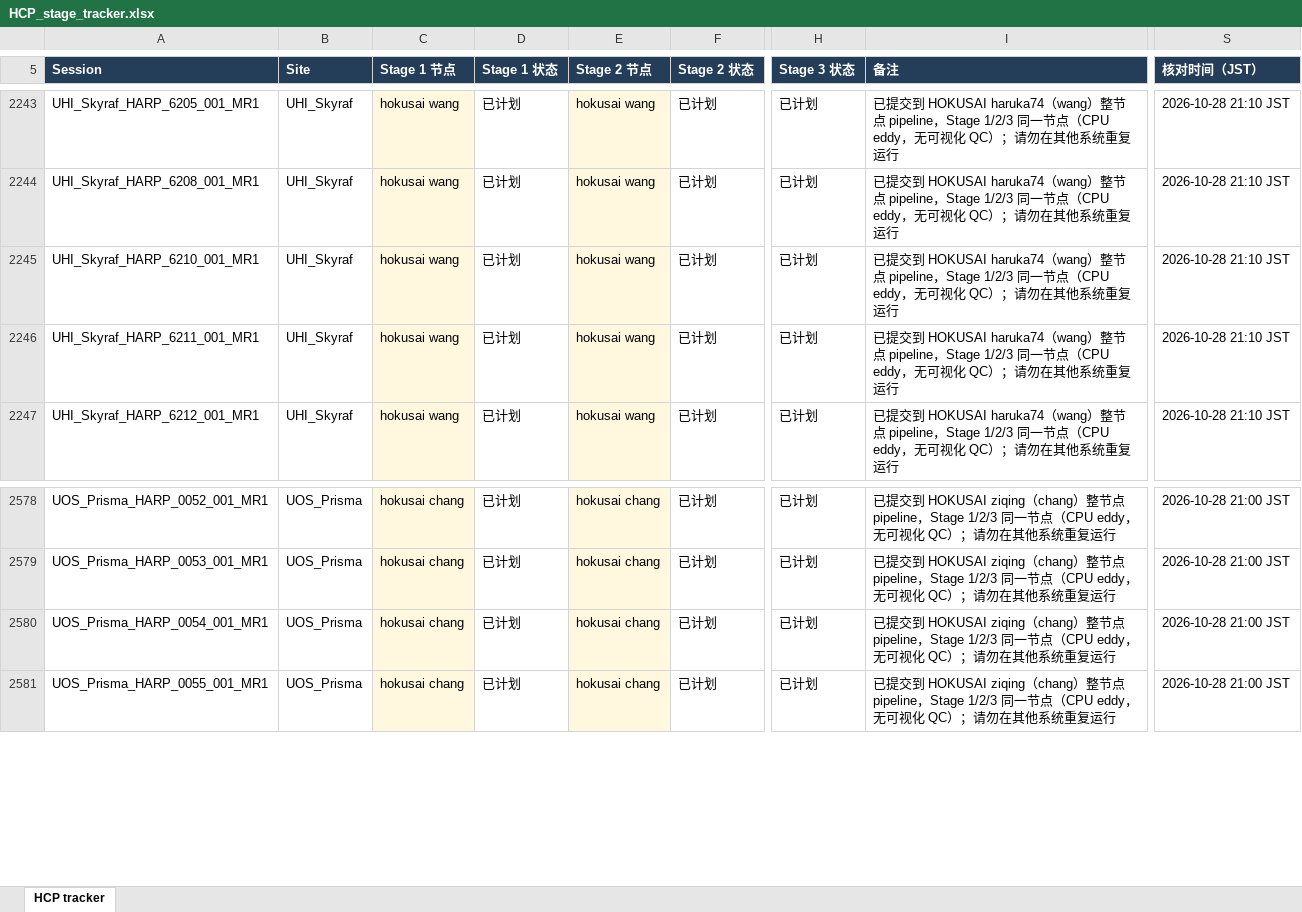
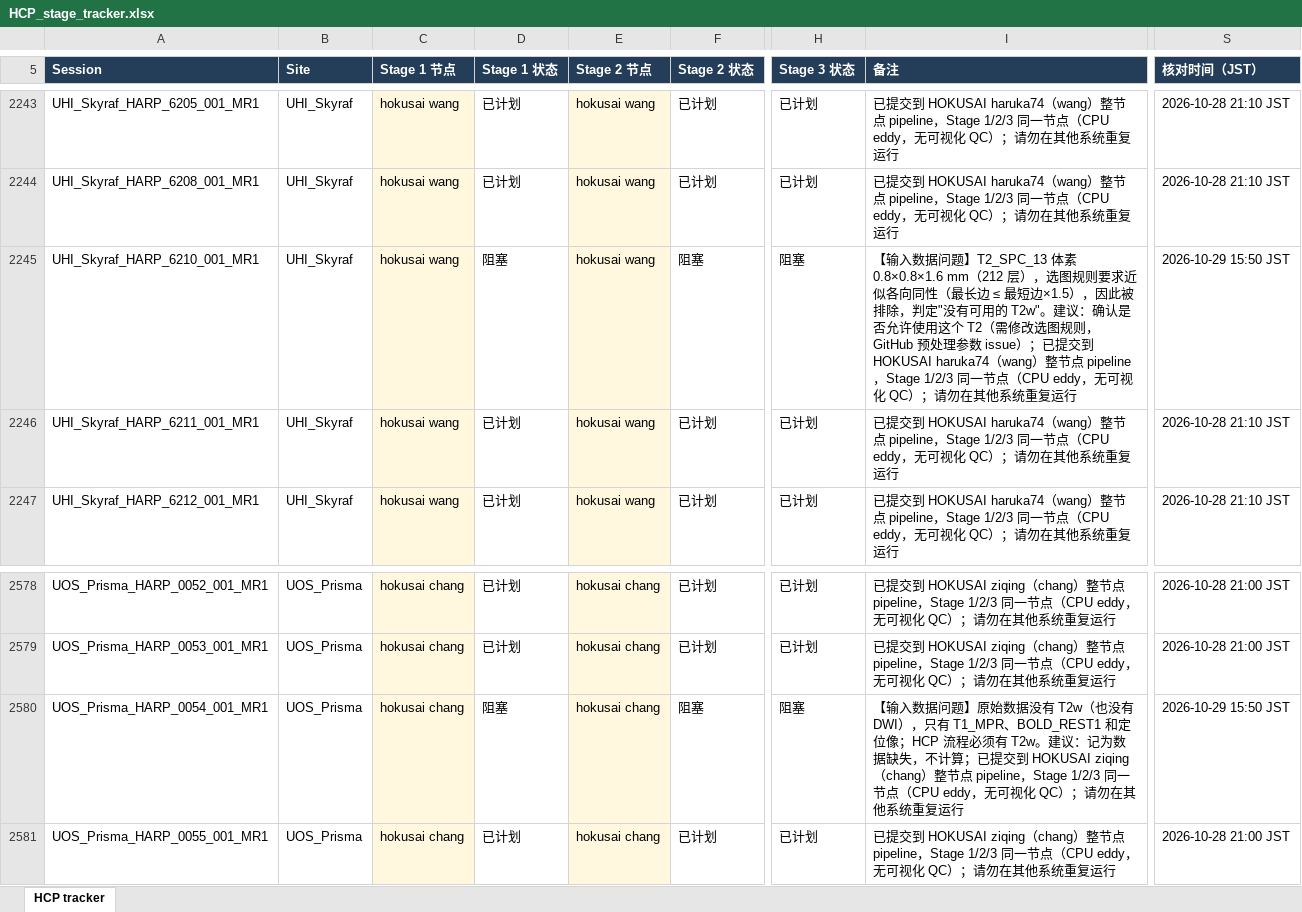
Before and after one commit to Liqu0012/amed-hcp-pipeline, an Excel workbook: tracking/HCP_stage_tracker.xlsx, sheet HCP tracker, drawn as a sheet; only a part is shown, gaps mark what is left out; values as stored, in another font and other column widths than the file's, no borders; conditional formats and table styles not drawn; the diff covers the shown part only; the diff names each change by its address in the sheet, - before the commit and + after, or states it on an @@ line.

```diff
--- a/tracking/HCP_stage_tracker.xlsx (sheet HCP tracker)
+++ b/tracking/HCP_stage_tracker.xlsx (sheet HCP tracker)
-D2245 (Stage 1 状态): 已计划
+D2245 (Stage 1 状态): 阻塞
-F2245 (Stage 2 状态): 已计划
+F2245 (Stage 2 状态): 阻塞
-H2245 (Stage 3 状态): 已计划
+H2245 (Stage 3 状态): 阻塞
-I2245 (备注): 已提交到…
+I2245 (备注): 【输入数据问题】T2_SPC_13 体素 0.8×0.8×1.6 mm（212 层），选图规则要求近似各向同性（最长边 ≤ 最短边×1.5），因此被排除，判定"没有可用的 T2w"。建议：确认是否允许使用这个 T2（需修改选图规则，GitHub 预处理参数 issue）；已提交到…
-S2245 (核对时间（JST）): 2026-10-28 21:10 JST
+S2245 (核对时间（JST）): 2026-10-29 15:50 JST
-D2580 (Stage 1 状态): 已计划
+D2580 (Stage 1 状态): 阻塞
-F2580 (Stage 2 状态): 已计划
+F2580 (Stage 2 状态): 阻塞
-H2580 (Stage 3 状态): 已计划
+H2580 (Stage 3 状态): 阻塞
-I2580 (备注): 已提交到…
+I2580 (备注): 【输入数据问题】原始数据没有 T2w（也没有 DWI），只有 T1_MPR、BOLD_REST1 和定位像；HCP 流程必须有 T2w。建议：记为数据缺失，不计算；已提交到…
-S2580 (核对时间（JST）): 2026-10-28 21:00 JST
+S2580 (核对时间（JST）): 2026-10-29 15:50 JST
```
Also changed, not shown: 25 edited cells elsewhere in this sheet, 3 other files.
